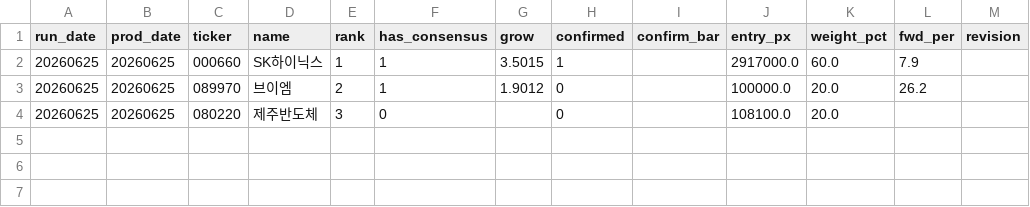
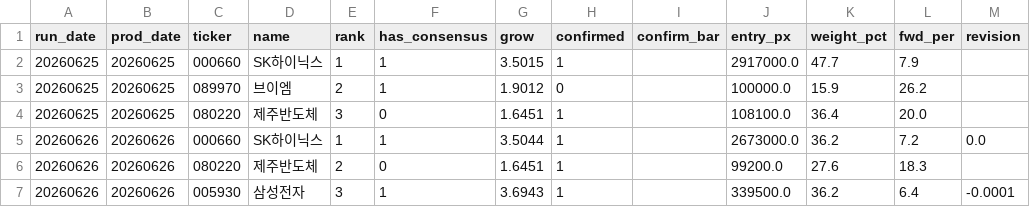
Before and after one commit to VolumeQuant/quant_py-main, a CSV file: kr_eps_momentum/conviction_fusion_log.csv, drawn as a sheet.

```diff
--- a/kr_eps_momentum/conviction_fusion_log.csv
+++ b/kr_eps_momentum/conviction_fusion_log.csv
@@ -1,4 +1,7 @@
 run_date,prod_date,ticker,name,rank,has_consensus,grow,confirmed,confirm_bar,entry_px,weight_pct,fwd_per,revision
-20260625,20260625,000660,SK하이닉스,1,1,3.5015,1,,2917000.0,60.0,7.9,
-20260625,20260625,089970,브이엠,2,1,1.9012,0,,100000.0,20.0,26.2,
-20260625,20260625,080220,제주반도체,3,0,,0,,108100.0,20.0,,
+20260625,20260625,000660,SK하이닉스,1,1,3.5015,1,,2917000.0,47.7,7.9,
+20260625,20260625,089970,브이엠,2,1,1.9012,0,,100000.0,15.9,26.2,
+20260625,20260625,080220,제주반도체,3,0,1.6451,1,,108100.0,36.4,20.0,
+20260626,20260626,000660,SK하이닉스,1,1,3.5044,1,,2673000.0,36.2,7.2,0.0
+20260626,20260626,080220,제주반도체,2,0,1.6451,1,,99200.0,27.6,18.3,
+20260626,20260626,005930,삼성전자,3,1,3.6943,1,,339500.0,36.2,6.4,-0.0001
```
Also changed, not shown: 4 other files.
